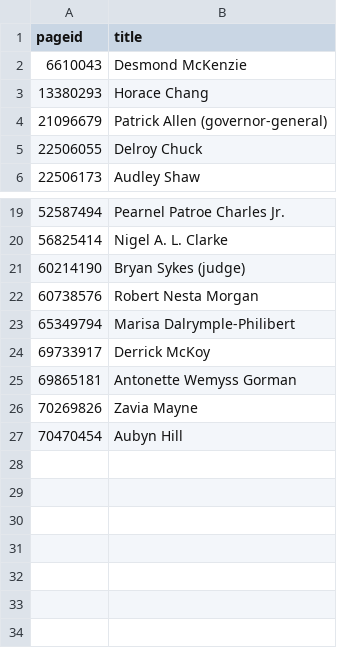
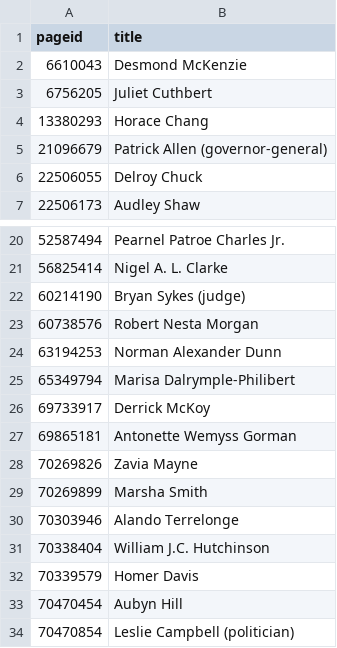
Before and after one commit to every-politician-scrapers/jamaica-ministers, a CSV file: enwiki/index.csv, drawn as a sheet; only a part is shown, gaps mark what is left out; the diff names each change by its address in the sheet, - before the commit and + after, or states it on an @@ line.

```diff
--- a/enwiki/index.csv
+++ b/enwiki/index.csv
+row 3: 6756205 | Juliet Cuthbert
+row 24: 63194253 | Norman Alexander Dunn
+row 29: 70269899 | Marsha Smith
+row 30: 70303946 | Alando Terrelonge
+row 31: 70338404 | William J.C. Hutchinson
+row 32: 70339579 | Homer Davis
+row 34: 70470854 | Leslie Campbell (politician)
```
Also changed, not shown: 8 other files.
